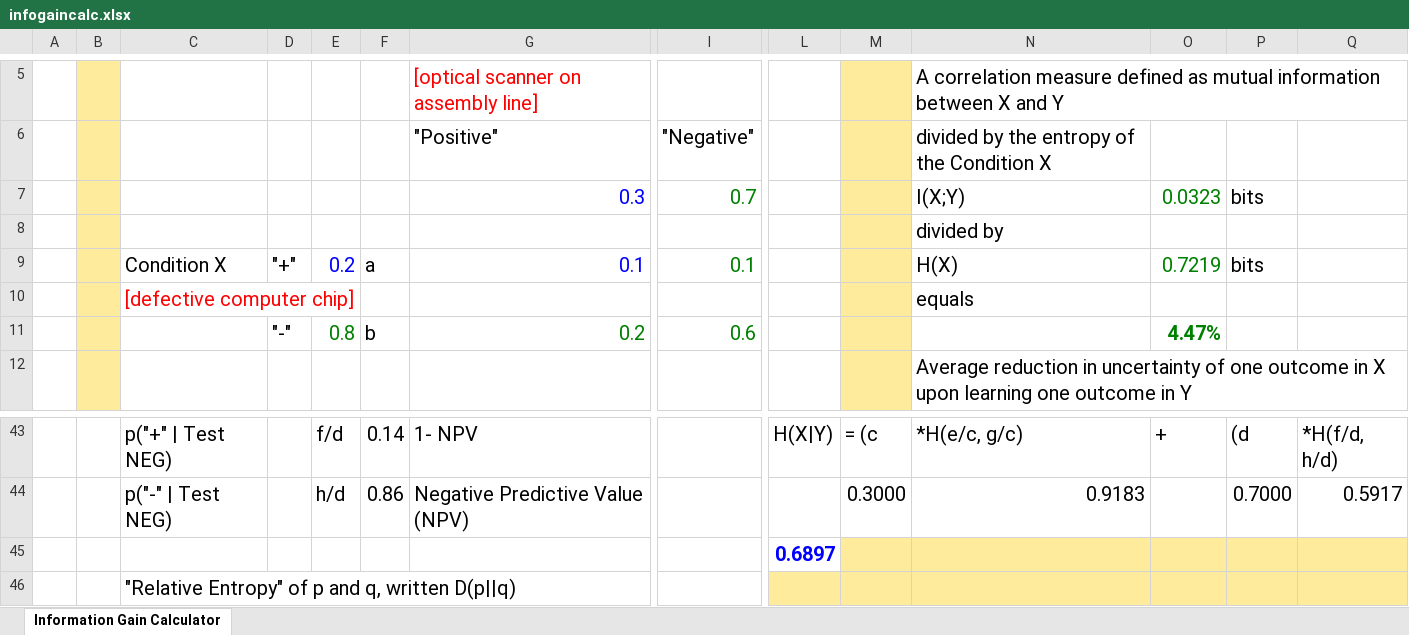
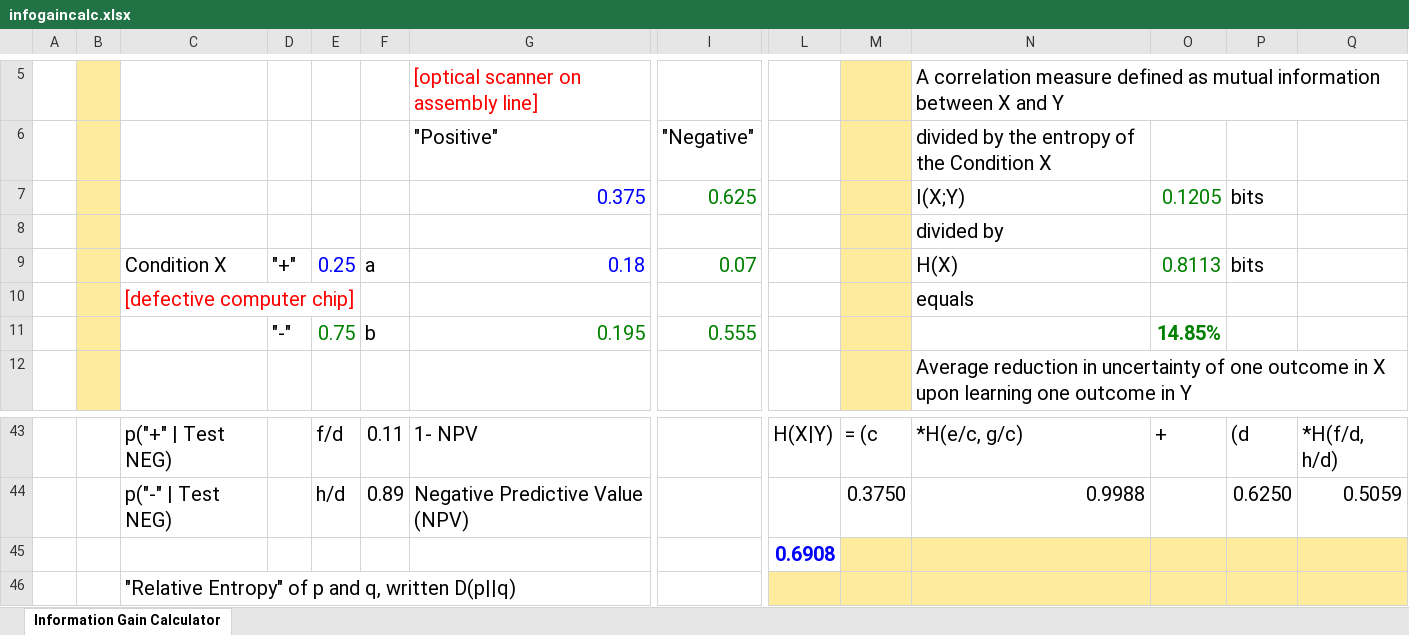
Before and after one commit to dknguyengit/excel, an Excel workbook: infogaincalc.xlsx, sheet Information Gain Calculator, drawn as a sheet; only a part is shown, gaps mark what is left out; values as stored, in another font and other column widths than the file's, no borders; charts and pictures not drawn; removed rows and columns are numbered as before the commit, all else as after; rows hold the shown columns only; the diff covers the shown part only; the diff names each change by its address in the sheet, - before the commit and + after, or states it on an @@ line.

```diff
--- a/infogaincalc.xlsx (sheet Information Gain Calculator)
+++ b/infogaincalc.xlsx (sheet Information Gain Calculator)
-G7: 0.3
+G7: 0.375
-I7: 0.7
+I7: 0.625
-O7: 0.0323
+O7: 0.1205
-E9: 0.2
+E9: 0.25
-G9: 0.1
+G9: 0.18
-I9: 0.1
+I9: 0.07
-O9: 0.7219
+O9: 0.8113
-E11: 0.8
+E11: 0.75
-G11: 0.2
+G11: 0.195
-I11: 0.6
+I11: 0.555
-O11: 4.47%
+O11: 14.85%
-F43: 0.14
+F43: 0.11
-row 44:  |  | p("-" | Test NEG) |  | h/d | 0.86 | Negative Predictive Value (NPV) |  |  | 0.3000 | 0.9183 |  | 0.7000 | 0.5917
+row 44:  |  | p("-" | Test NEG) |  | h/d | 0.89 | Negative Predictive Value (NPV) |  |  | 0.3750 | 0.9988 |  | 0.6250 | 0.5059
-L45: 0.6897
+L45: 0.6908
```
Also changed, not shown: 4 added rows, 4 removed rows and 24 edited cells elsewhere in this sheet, charts or pictures, 2 other files.
